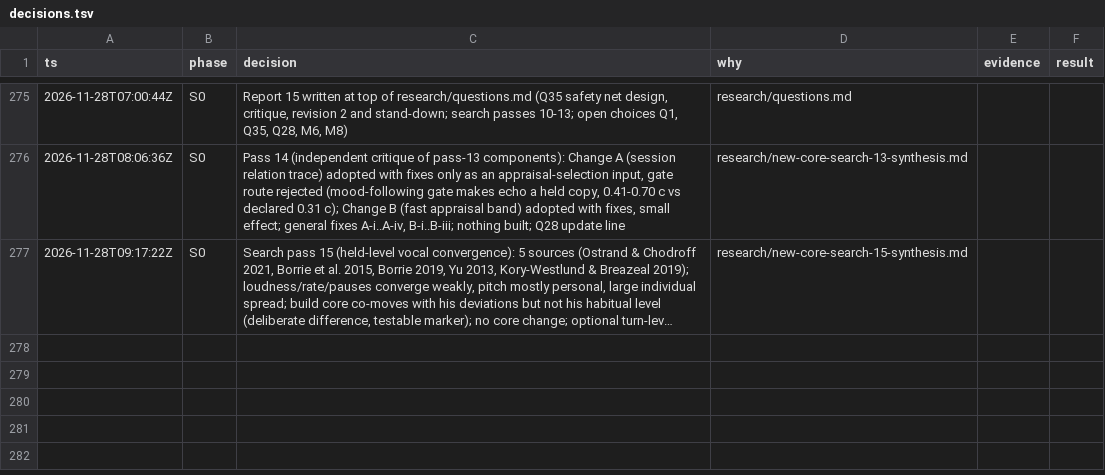
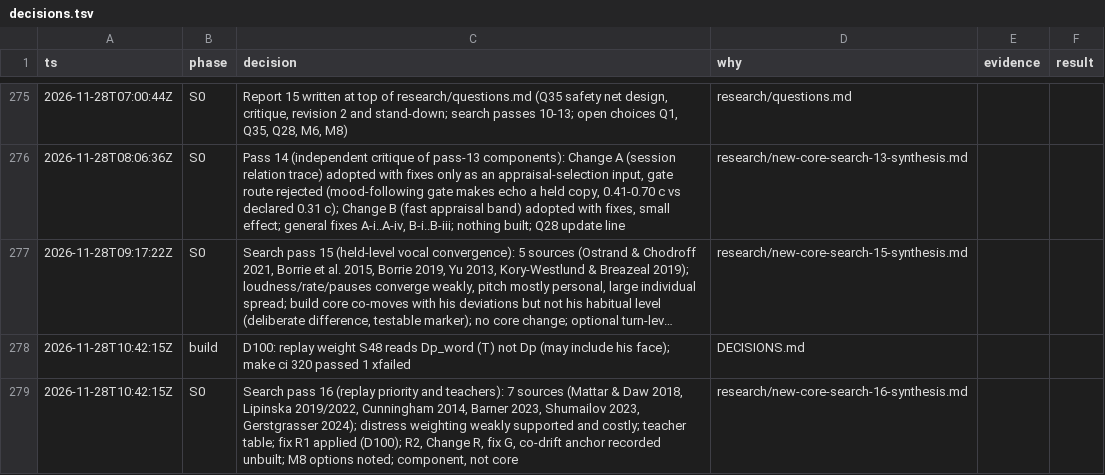
Before and after one commit to ailuruth/affect, a TSV file: decisions.tsv, drawn as a sheet; only a part is shown, gaps mark what is left out; long unchanged cells end in …; the diff names each change by its address in the sheet, - before the commit and + after, or states it on an @@ line.

```diff
--- a/decisions.tsv
+++ b/decisions.tsv
+row 278: 2026-11-28T10:42:15Z | build | D100: replay weight S48 reads Dp_word (T) not Dp (may include his face); make ci 320 passed 1 xfailed | DECISIONS.md
+row 279: 2026-11-28T10:42:15Z | S0 | Search pass 16 (replay priority and teachers): 7 sources (Mattar & Daw 2018, Lipinska 2019/2022, Cunningham 2014, Barner 2023, Shumailov 2023, Gerstgrasser 2024); distress weighting weakly supported and costly; teacher table; fix R1 applied (D100); R2, Change R, fix G, co-drift anchor recorded unbuilt; M8 options noted; component, not core | research/new-core-search-16-synthesis.md
```
Also changed, not shown: 8 other files.
